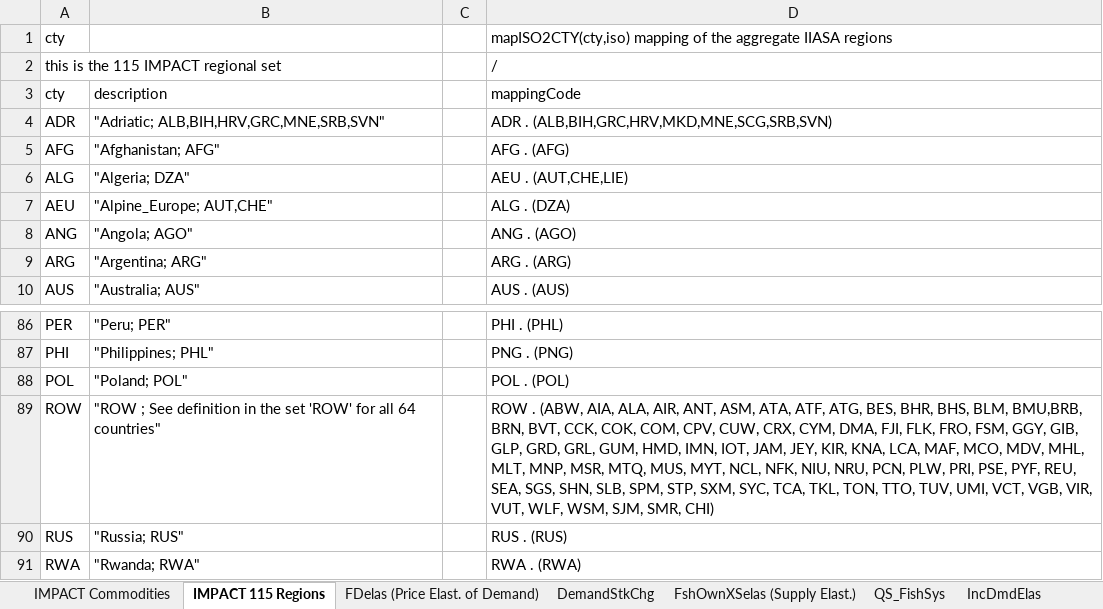
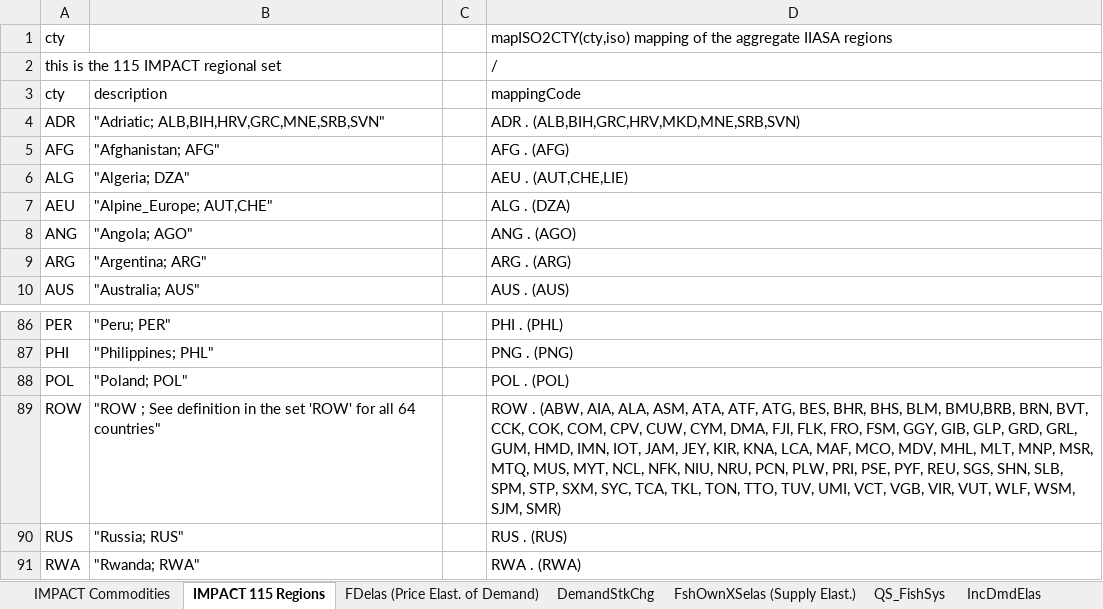
Before and after one commit to GeraldCNelson/nutrientModeling, an Excel workbook: data/Fish Elasticities and Quantities IMPACT.xlsx, sheet IMPACT 115 Regions, drawn as a sheet; only a part is shown, gaps mark what is left out; values as stored, in another font and other column widths than the file's, no borders; the diff names each change by its address in the sheet, - before the commit and + after, or states it on an @@ line.

Commit message:
Lots of changes to align the country code and region code lists from IMPACT115, IMPACT3 and SSP.

```diff
--- a/data/Fish Elasticities and Quantities IMPACT.xlsx (sheet IMPACT 115 Regions)
+++ b/data/Fish Elasticities and Quantities IMPACT.xlsx (sheet IMPACT 115 Regions)
-D4: ADR . (ALB,BIH,GRC,HRV,MKD,MNE,SCG,SRB,SVN)
+D4: ADR . (ALB,BIH,GRC,HRV,MKD,MNE,SRB,SVN)
-D89: …AIA, ALA, AIR, ANT, ASM, ATA, ATF, ATG, BES, BHR, BHS, BLM, BMU,BRB, BRN, BVT, CCK, COK, COM, CPV, CUW, CRX, CYM, DMA, FJI, FLK, FRO, FSM, GGY, GIB, GLP, GRD, GRL, GUM, HMD, IMN, IOT, JAM, JEY, KIR, KNA, LCA, MAF, MCO, MDV, MHL, MLT, MNP, MSR, MTQ, MUS, MYT, NCL, NFK, NIU, NRU, PCN, PLW, PRI, PSE, PYF, REU, SEA, SGS, SHN, SLB, SPM, STP, SXM, SYC, TCA, TKL, TON, TTO, TUV, UMI, VCT, VGB, VIR, VUT, WLF, WSM, SJM, SMR, CHI)
+D89: …AIA, ALA, ASM, ATA, ATF, ATG, BES, BHR, BHS, BLM, BMU,BRB, BRN, BVT, CCK, COK, COM, CPV, CUW, CYM, DMA, FJI, FLK, FRO, FSM, GGY, GIB, GLP, GRD, GRL, GUM, HMD, IMN, IOT, JAM, JEY, KIR, KNA, LCA, MAF, MCO, MDV, MHL, MLT, MNP, MSR, MTQ, MUS, MYT, NCL, NFK, NIU, NRU, PCN, PLW, PRI, PSE, PYF, REU, SGS, SHN, SLB, SPM, STP, SXM, SYC, TCA, TKL, TON, TTO, TUV, UMI, VCT, VGB, VIR, VUT, WLF, WSM, SJM, SMR)
```
Also changed, not shown: 1 other file.
